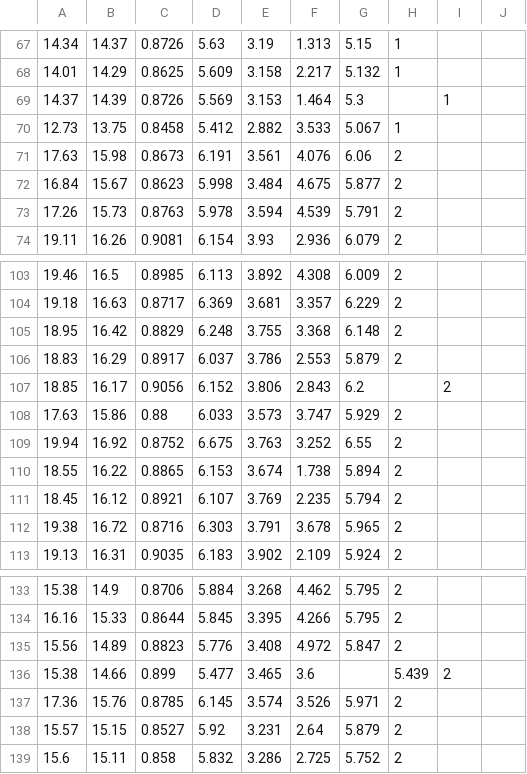
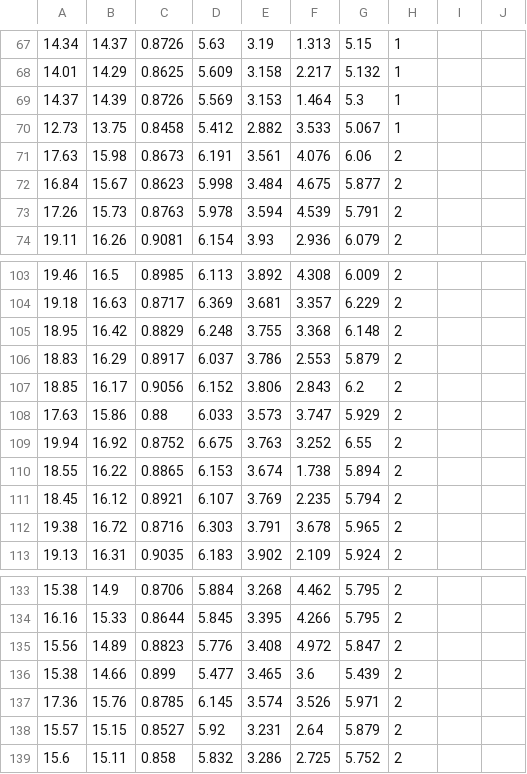
Before and after one commit to jbrownlee/Datasets, a CSV file: wheat-seeds.csv, drawn as a sheet; only a part is shown, gaps mark what is left out; the diff covers the shown part only.

```diff
--- a/wheat-seeds.csv
+++ b/wheat-seeds.csv
@@ -69 +69 @@
-14.37,14.39,0.8726,5.569,3.153,1.464,5.3,,1
+14.37, 14.39, 0.8726, 5.569, 3.153, 1.464, 5.3, 1
@@ -107 +107 @@
-18.85,16.17,0.9056,6.152,3.806,2.843,6.2,,2
+18.85, 16.17, 0.9056, 6.152, 3.806, 2.843, 6.2, 2
@@ -136 +136 @@
-15.38,14.66,0.899,5.477,3.465,3.6,,5.439,2
+15.38, 14.66, 0.899, 5.477, 3.465, 3.6, 5.439, 2
```
Also changed, not shown: 3 added rows, 3 removed rows and 16 edited cells elsewhere in this file.
